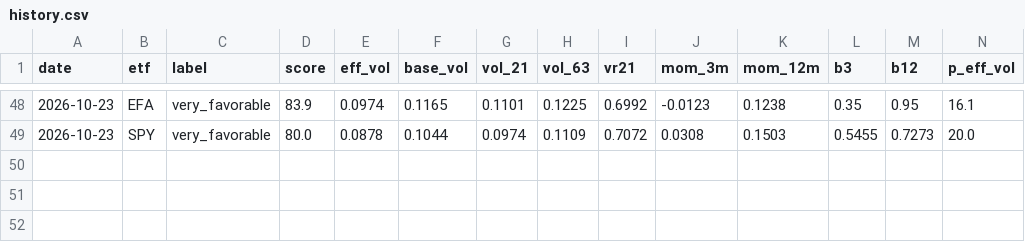
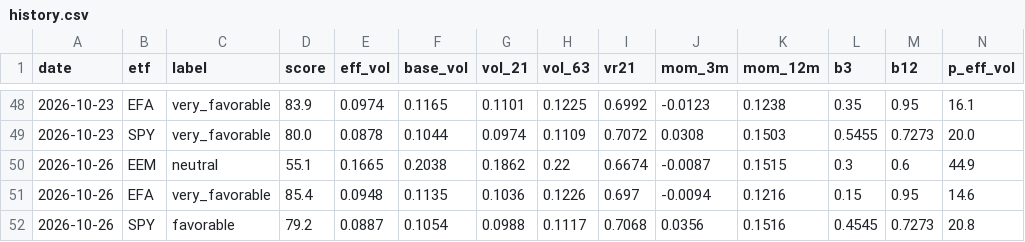
Before and after one commit to vpansare1/global-leverage-dash, a CSV file: data/history.csv, drawn as a sheet; only a part is shown, gaps mark what is left out; rows hold the shown columns only; the diff names each change by its address in the sheet, - before the commit and + after, or states it on an @@ line.

```diff
--- a/data/history.csv
+++ b/data/history.csv
+row 50: 2026-10-26 | EEM | neutral | 55.1 | 0.1665 | 0.2038 | 0.1862 | 0.22 | 0.6674 | -0.0087 | 0.1515 | 0.3 | 0.6 | 44.9
+row 51: 2026-10-26 | EFA | very_favorable | 85.4 | 0.0948 | 0.1135 | 0.1036 | 0.1226 | 0.697 | -0.0094 | 0.1216 | 0.15 | 0.95 | 14.6
+row 52: 2026-10-26 | SPY | favorable | 79.2 | 0.0887 | 0.1054 | 0.0988 | 0.1117 | 0.7068 | 0.0356 | 0.1516 | 0.4545 | 0.7273 | 20.8
```
Also changed, not shown: 3 other files.
